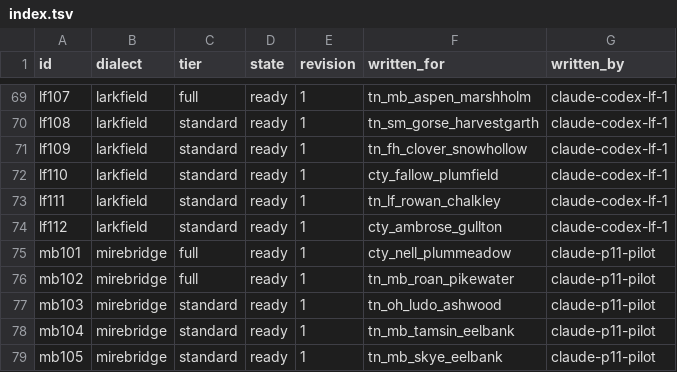
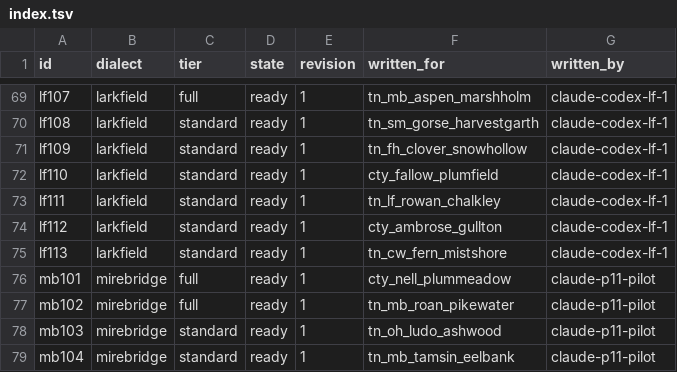
Before and after one commit to DocFoxHound/RATWMUD, a TSV file: Data/Talk/mantles-export/index.tsv, drawn as a sheet; only a part is shown, gaps mark what is left out; the shorter side is filled out with more unchanged rows.

Commit message:
Author Fern Mistshore mantle lines

```diff
--- a/Data/Talk/mantles-export/index.tsv
+++ b/Data/Talk/mantles-export/index.tsv
@@ -74,2 +74,3 @@ lf111	larkfield	standard	ready	1	tn_lf_rowan_chalkley	claude-codex-lf-1
 lf112	larkfield	standard	ready	1	cty_ambrose_gullton	claude-codex-lf-1
+lf113	larkfield	standard	ready	1	tn_cw_fern_mistshore	claude-codex-lf-1
 mb101	mirebridge	full	ready	1	cty_nell_plummeadow	claude-p11-pilot
```
Also changed, not shown: 1 other file.
